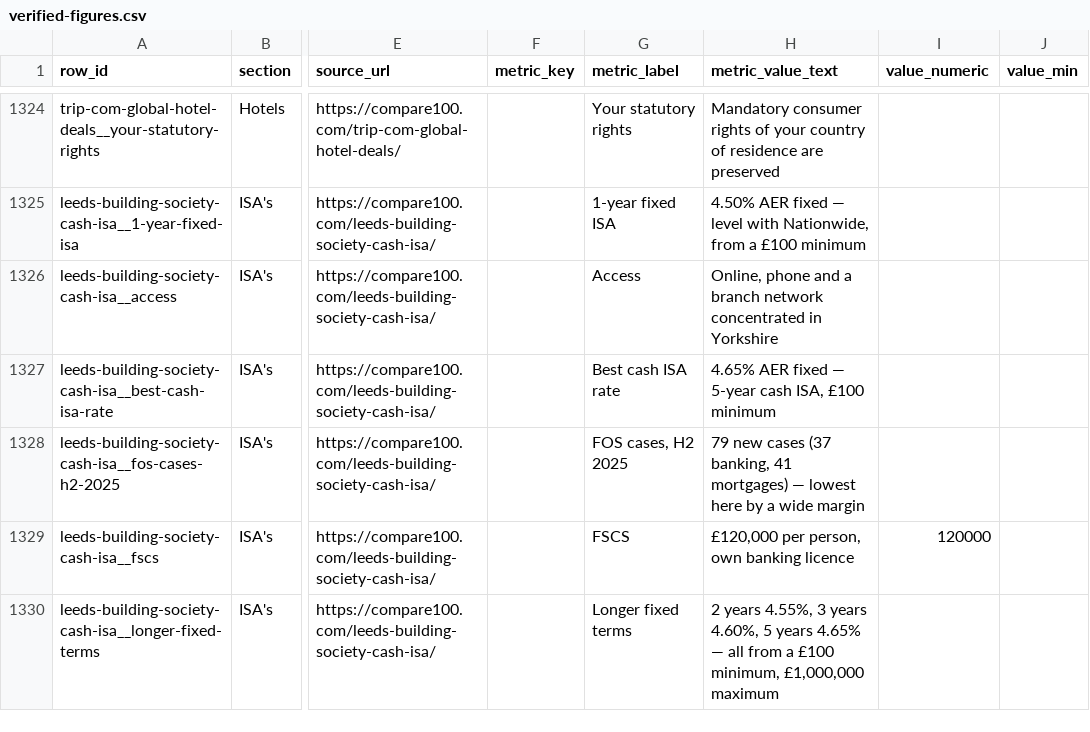
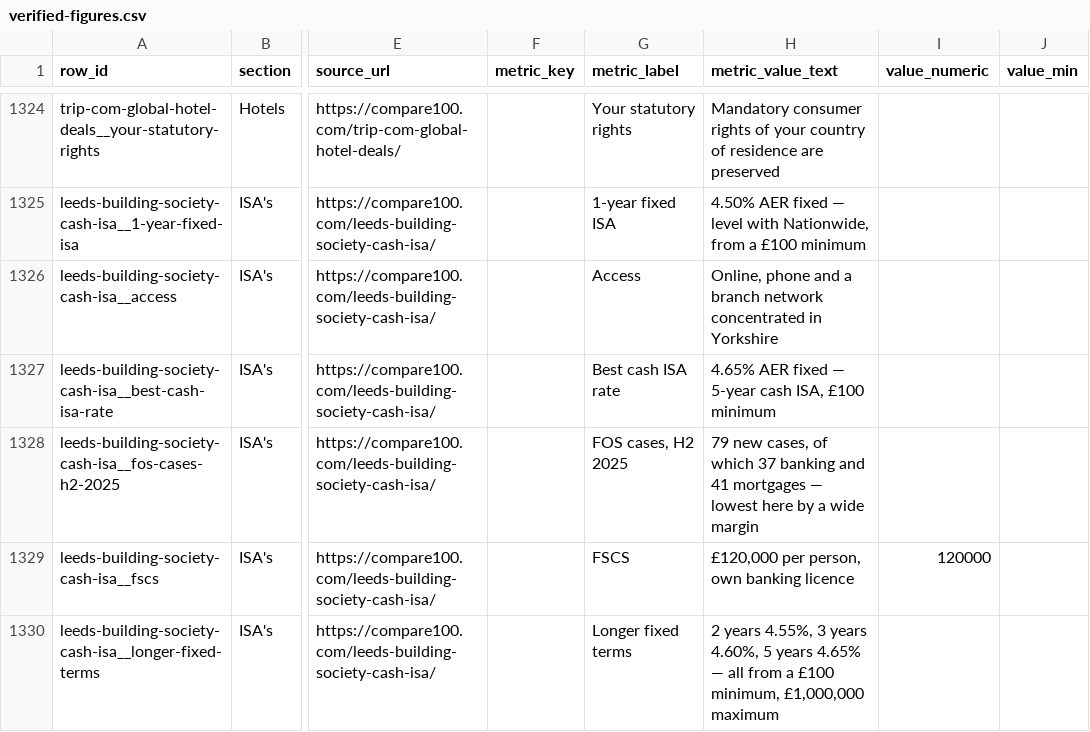
Before and after one commit to compare100/compare100, a CSV file: site/verified-figures.csv, drawn as a sheet; only a part is shown, gaps mark what is left out; the diff names each change by its address in the sheet, - before the commit and + after, or states it on an @@ line.

```diff
--- a/site/verified-figures.csv
+++ b/site/verified-figures.csv
-H1328 (metric_value_text): 79 new cases (37 banking, 41 mortgages) — lowest…
+H1328 (metric_value_text): 79 new cases, of which 37 banking and 41 mortgages — lowest…
```
Also changed, not shown: 5 other files.
